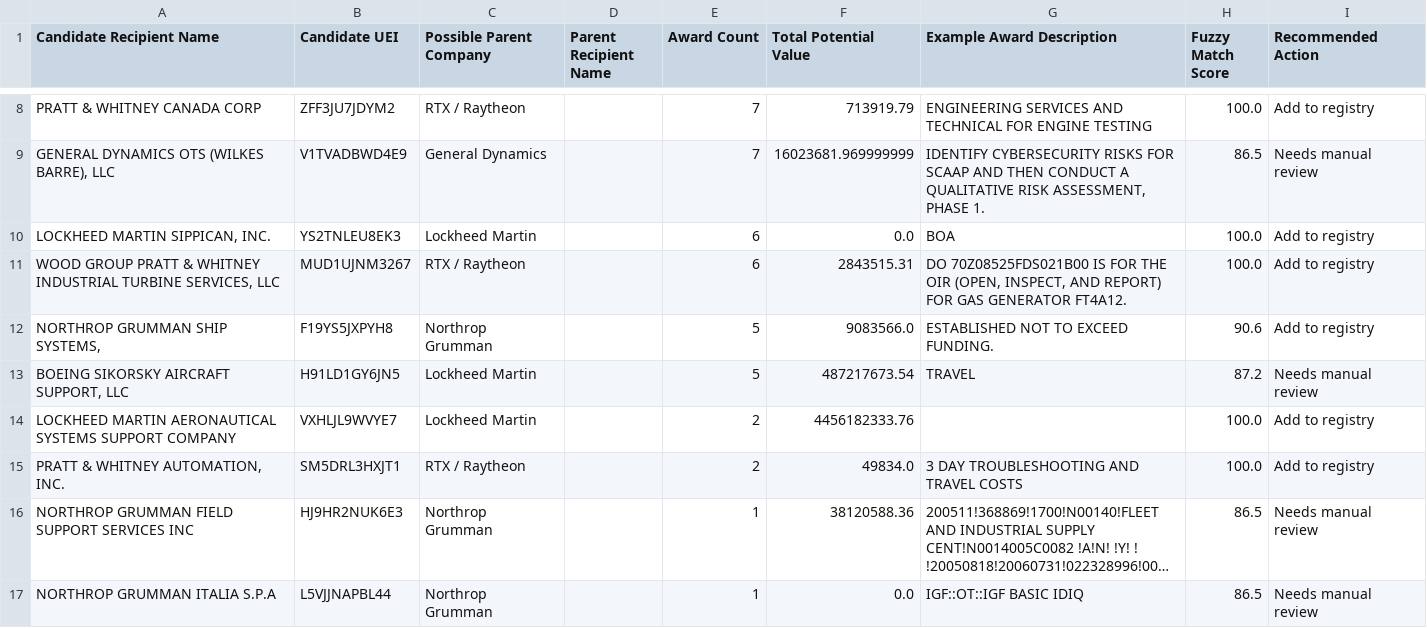
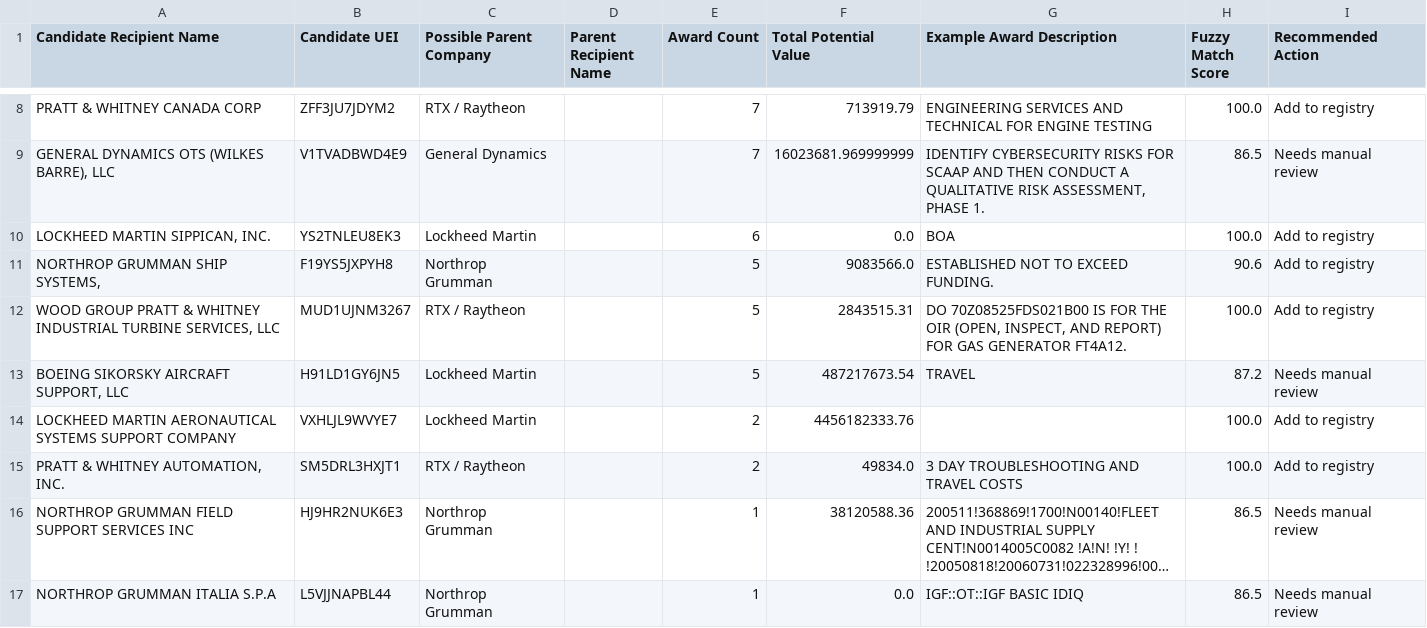
Before and after one commit to angadsethi01-dot/Angad, a CSV file: data/processed/unmapped_candidates.csv, drawn as a sheet; only a part is shown, gaps mark what is left out; long unchanged cells end in …; removed rows and columns are numbered as before the commit, all else as after; the diff names each change by its address in the sheet, - before the commit and + after, or states it on an @@ line.

```diff
--- a/data/processed/unmapped_candidates.csv
+++ b/data/processed/unmapped_candidates.csv
-row 11: WOOD GROUP PRATT & WHITNEY INDUSTRIAL TURBINE SERVICES, LLC | MUD1UJNM3267 | RTX / Raytheon |  | 6 | 2843515.31 | DO 70Z08525FDS021B00 IS FOR THE OIR (OPEN, INSPECT, AND REPORT) FOR GAS GENERATOR FT4A12. | 100.0 | Add to registry
+row 12: WOOD GROUP PRATT & WHITNEY INDUSTRIAL TURBINE SERVICES, LLC | MUD1UJNM3267 | RTX / Raytheon |  | 5 | 2843515.31 | DO 70Z08525FDS021B00 IS FOR THE OIR (OPEN, INSPECT, AND REPORT) FOR GAS GENERATOR FT4A12. | 100.0 | Add to registry
```
Also changed, not shown: data/logs/refresh_log.csv, 4 other files.
